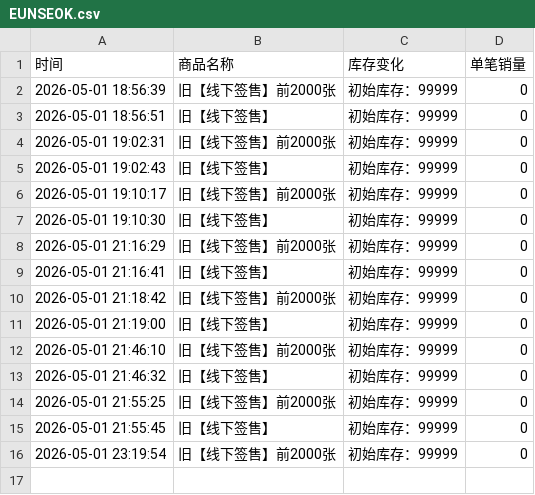
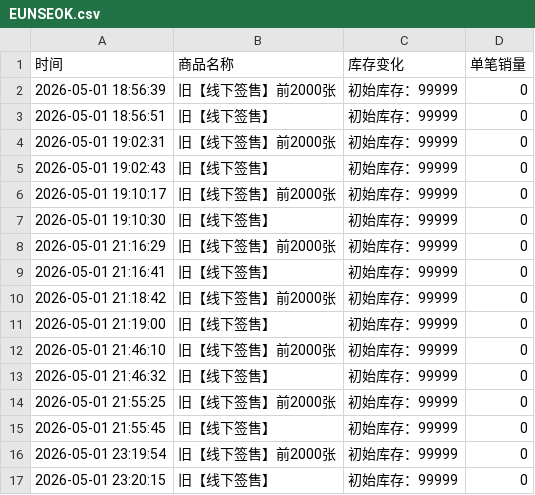
Before and after one commit to Juineii/riize_kms0505, a CSV file: EUNSEOK.csv, drawn as a sheet.

Commit message:
自动更新数据 2026-05-01 23:20:18

```diff
--- a/EUNSEOK.csv
+++ b/EUNSEOK.csv
@@ -16 +16,2 @@
 2026-05-01 23:19:54,旧【线下签售】前2000张,初始库存：99999,0
+2026-05-01 23:20:15,旧【线下签售】,初始库存：99999,0
```
